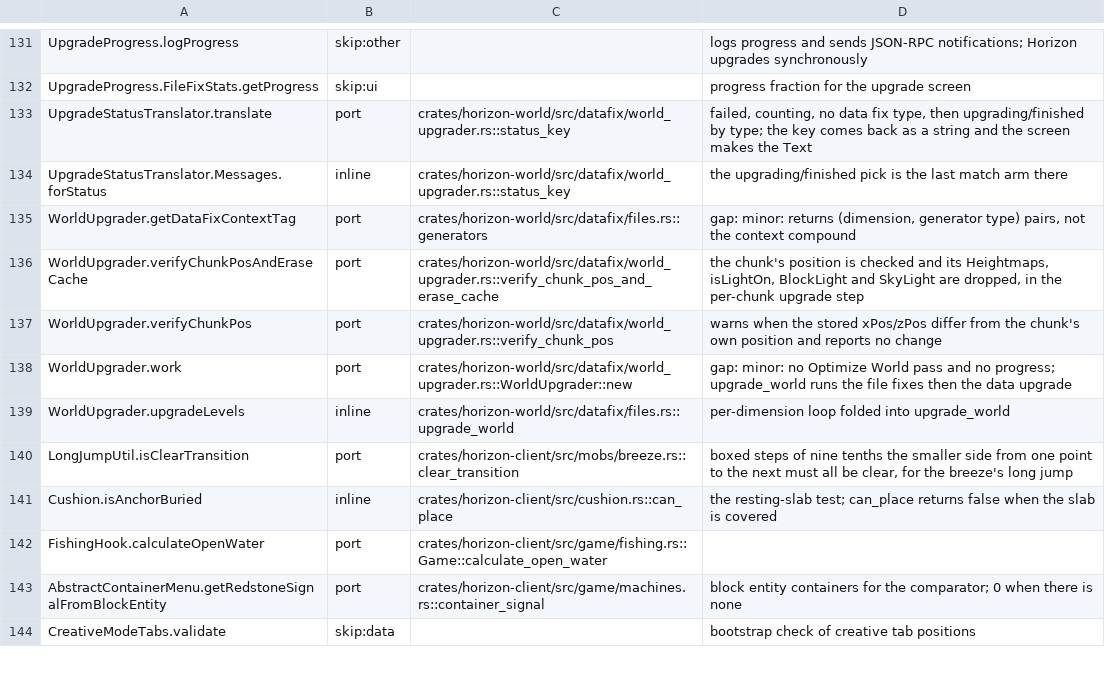
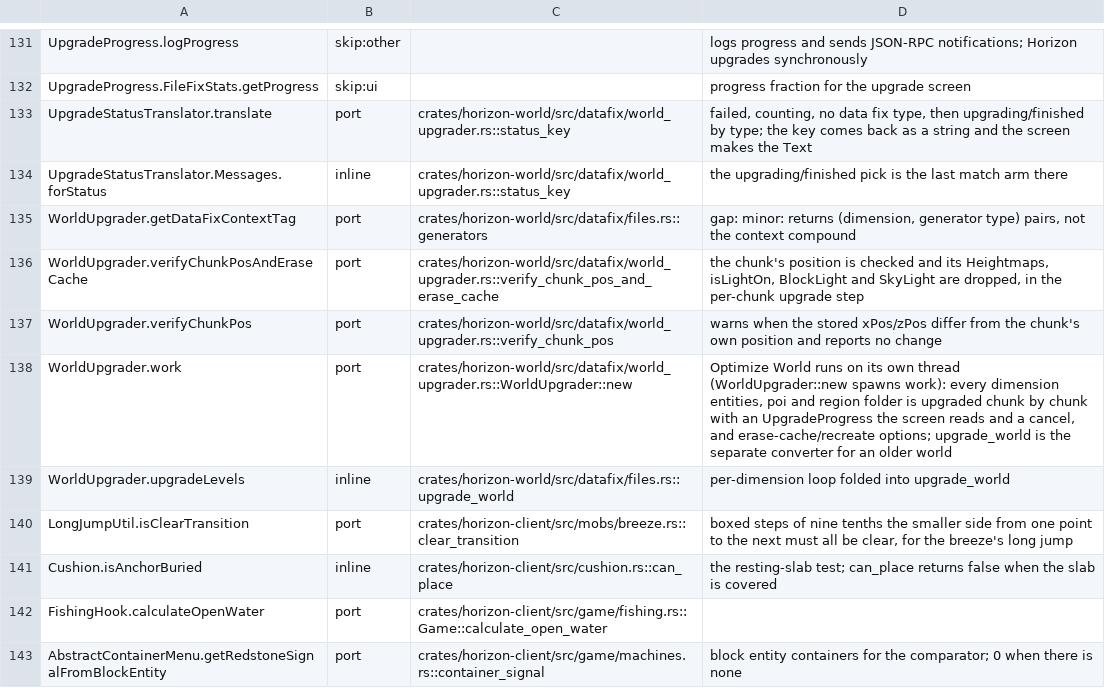
Before and after one commit to MSedgeMC/horizon, a TSV file: tools/port_map/rest-024.tsv, drawn as a sheet; only a part is shown, gaps mark what is left out; the shorter side is filled out with more unchanged rows.

Commit message:
port_map: correct rest-024 Optimize World progress note

```diff
--- a/tools/port_map/rest-024.tsv
+++ b/tools/port_map/rest-024.tsv
@@ -137,3 +137,3 @@ WorldUpgrader.verifyChunkPosAndEraseCache	port	crates/horizon-world/src/datafix/
 WorldUpgrader.verifyChunkPos	port	crates/horizon-world/src/datafix/world_upgrader.rs::verify_chunk_pos	warns when the stored xPos/zPos differ from the chunk's own position and reports no change
-WorldUpgrader.work	port	crates/horizon-world/src/datafix/world_upgrader.rs::WorldUpgrader::new	gap: minor: no Optimize World pass and no progress; upgrade_world runs the file fixes then the data upgrade
+WorldUpgrader.work	port	crates/horizon-world/src/datafix/world_upgrader.rs::WorldUpgrader::new	Optimize World runs on its own thread (WorldUpgrader::new spawns work): every dimension entities, poi and region folder is upgraded chunk by chunk with an UpgradeProgress the screen reads and a cancel, and erase-cache/recreate options; upgrade_world is the separate converter for an older world
 WorldUpgrader.upgradeLevels	inline	crates/horizon-world/src/datafix/files.rs::upgrade_world	per-dimension loop folded into upgrade_world
```
